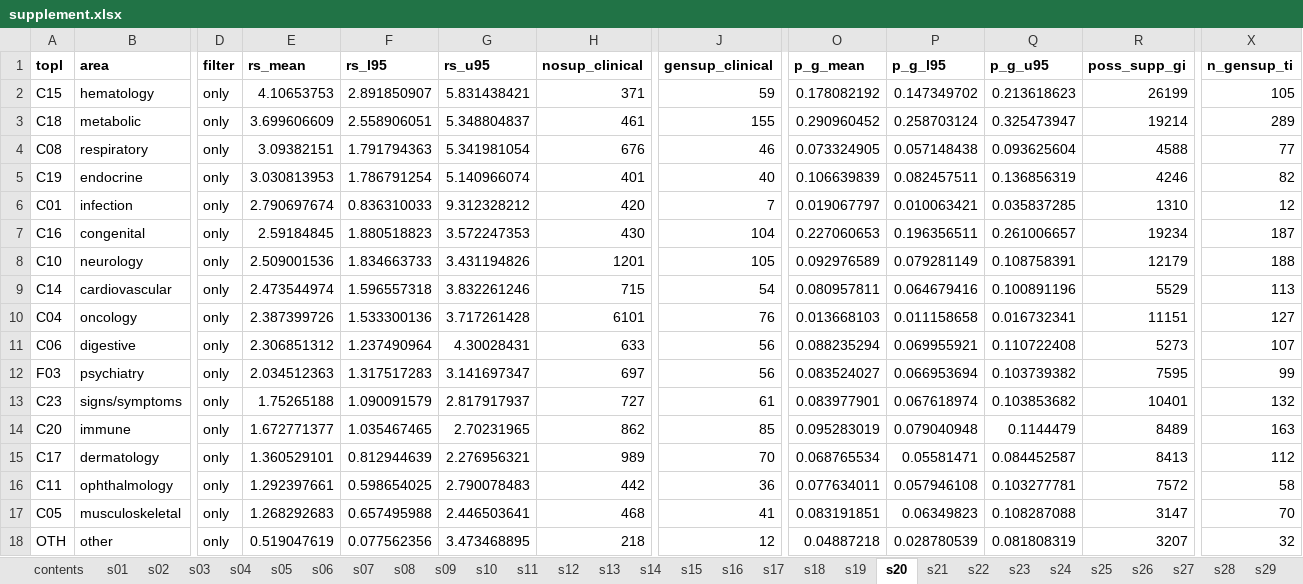
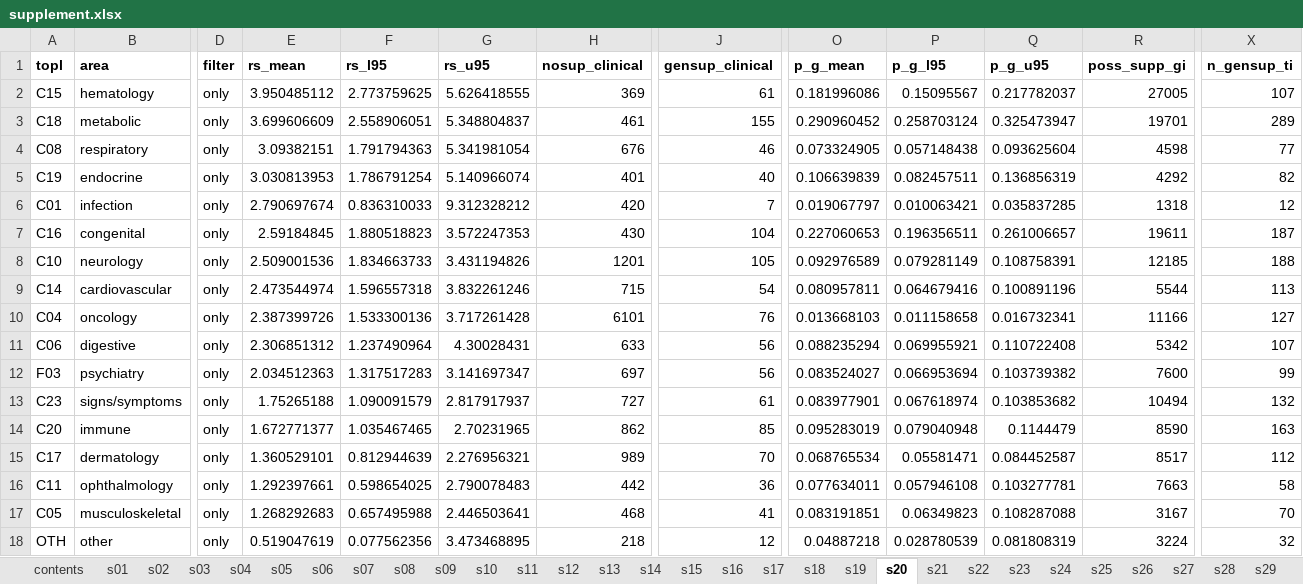
Before and after one commit to ericminikel/genetic_support, an Excel workbook: display_items/supplement.xlsx, sheet s20, drawn as a sheet; only a part is shown, gaps mark what is left out; values as stored, in another font and other column widths than the file's, no borders; the diff names each change by its address in the sheet, - before the commit and + after, or states it on an @@ line.

```diff
--- a/display_items/supplement.xlsx (sheet s20)
+++ b/display_items/supplement.xlsx (sheet s20)
-E2 (rs_mean): 4.10653753
+E2 (rs_mean): 3.950485112
-F2 (rs_l95): 2.891850907
+F2 (rs_l95): 2.773759625
-G2 (rs_u95): 5.831438421
+G2 (rs_u95): 5.626418555
-H2 (nosup_clinical): 371
+H2 (nosup_clinical): 369
-J2 (gensup_clinical): 59
+J2 (gensup_clinical): 61
-O2 (p_g_mean): 0.178082192
+O2 (p_g_mean): 0.181996086
-P2 (p_g_l95): 0.147349702
+P2 (p_g_l95): 0.15095567
-Q2 (p_g_u95): 0.213618623
+Q2 (p_g_u95): 0.217782037
-R2 (poss_supp_gi): 26199
+R2 (poss_supp_gi): 27005
-X2 (n_gensup_ti): 105
+X2 (n_gensup_ti): 107
-R3 (poss_supp_gi): 19214
+R3 (poss_supp_gi): 19701
-R4 (poss_supp_gi): 4588
+R4 (poss_supp_gi): 4598
-R5 (poss_supp_gi): 4246
+R5 (poss_supp_gi): 4292
-R6 (poss_supp_gi): 1310
+R6 (poss_supp_gi): 1318
-R7 (poss_supp_gi): 19234
+R7 (poss_supp_gi): 19611
-R8 (poss_supp_gi): 12179
+R8 (poss_supp_gi): 12185
-R9 (poss_supp_gi): 5529
+R9 (poss_supp_gi): 5544
-R10 (poss_supp_gi): 11151
+R10 (poss_supp_gi): 11166
-R11 (poss_supp_gi): 5273
+R11 (poss_supp_gi): 5342
-R12 (poss_supp_gi): 7595
+R12 (poss_supp_gi): 7600
-R13 (poss_supp_gi): 10401
+R13 (poss_supp_gi): 10494
-R14 (poss_supp_gi): 8489
+R14 (poss_supp_gi): 8590
-R15 (poss_supp_gi): 8413
+R15 (poss_supp_gi): 8517
-R16 (poss_supp_gi): 7572
+R16 (poss_supp_gi): 7663
-R17 (poss_supp_gi): 3147
+R17 (poss_supp_gi): 3167
-R18 (poss_supp_gi): 3207
+R18 (poss_supp_gi): 3224
```
Also changed, not shown: sheet s05, sheet s19, sheet s29, sheet s34, sheet s31, sheet s08, 8 more sheets, 28 other files.
